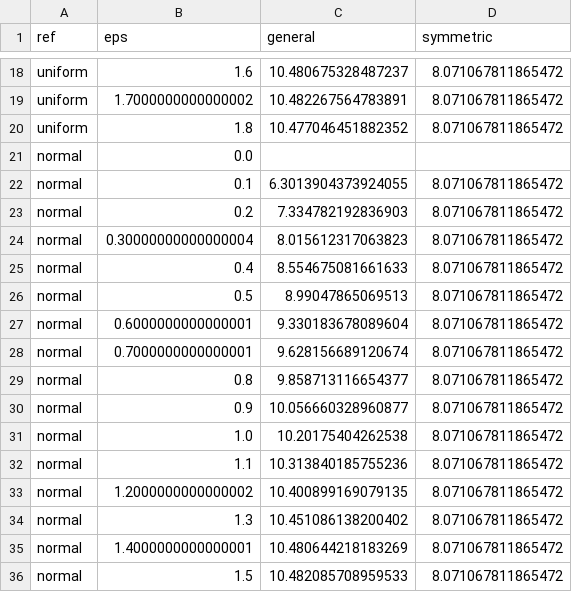
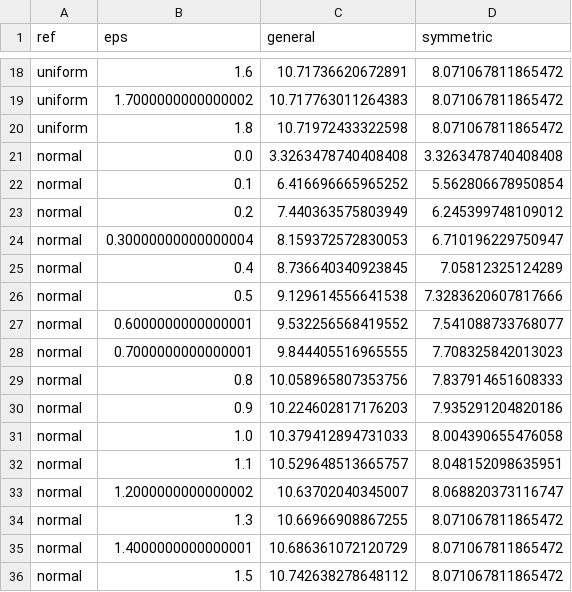
Before and after one commit to QuantCodeAutomata/robust-distortion-riskmetrics-under-symmetry-unimodality-and-wasserstein-cons-20261103-114847-195936, a CSV file: results/exp1_var_table.csv, drawn as a sheet; only a part is shown, gaps mark what is left out; the diff covers the shown part only; the diff names each change by its address in the sheet, - before the commit and + after, or states it on an @@ line.

```diff
--- a/results/exp1_var_table.csv
+++ b/results/exp1_var_table.csv
-C18 (general): 10.480675328487237
+C18 (general): 10.71736620672891
-C19 (general): 10.482267564783891
+C19 (general): 10.717763011264383
-C20 (general): 10.477046451882352
+C20 (general): 10.71972433322598
-C21 (general): (empty)
+C21 (general): 3.3263478740408408
-D21 (symmetric): (empty)
+D21 (symmetric): 3.3263478740408408
-C22 (general): 6.3013904373924055
+C22 (general): 6.416696665965252
-D22 (symmetric): 8.071067811865472
+D22 (symmetric): 5.562806678950854
-C23 (general): 7.334782192836903
+C23 (general): 7.440363575803949
-D23 (symmetric): 8.071067811865472
+D23 (symmetric): 6.245399748109012
-C24 (general): 8.015612317063823
+C24 (general): 8.159372572830053
-D24 (symmetric): 8.071067811865472
+D24 (symmetric): 6.710196229750947
-C25 (general): 8.554675081661633
+C25 (general): 8.736640340923845
-D25 (symmetric): 8.071067811865472
+D25 (symmetric): 7.05812325124289
-C26 (general): 8.99047865069513
+C26 (general): 9.129614556641538
-D26 (symmetric): 8.071067811865472
+D26 (symmetric): 7.3283620607817666
-C27 (general): 9.330183678089604
+C27 (general): 9.532256568419552
-D27 (symmetric): 8.071067811865472
+D27 (symmetric): 7.541088733768077
-C28 (general): 9.628156689120674
+C28 (general): 9.844405516965555
-D28 (symmetric): 8.071067811865472
+D28 (symmetric): 7.708325842013023
-C29 (general): 9.858713116654377
+C29 (general): 10.058965807353756
-D29 (symmetric): 8.071067811865472
+D29 (symmetric): 7.837914651608333
-C30 (general): 10.056660328960877
+C30 (general): 10.224602817176203
-D30 (symmetric): 8.071067811865472
+D30 (symmetric): 7.935291204820186
-C31 (general): 10.20175404262538
+C31 (general): 10.379412894731033
-D31 (symmetric): 8.071067811865472
+D31 (symmetric): 8.004390655476058
-C32 (general): 10.313840185755236
+C32 (general): 10.529648513665757
-D32 (symmetric): 8.071067811865472
+D32 (symmetric): 8.048152098635951
-C33 (general): 10.400899169079135
+C33 (general): 10.63702040345007
-D33 (symmetric): 8.071067811865472
+D33 (symmetric): 8.068820373116747
-C34 (general): 10.451086138200402
+C34 (general): 10.66966908867255
-C35 (general): 10.480644218183269
+C35 (general): 10.686361072120729
-C36 (general): 10.482085708959533
+C36 (general): 10.742638278648112
```
Also changed, not shown: 78 edited cells elsewhere in this file, results/exp1_es_table.csv, results/exp1_rvar_table.csv, 4 other files.
